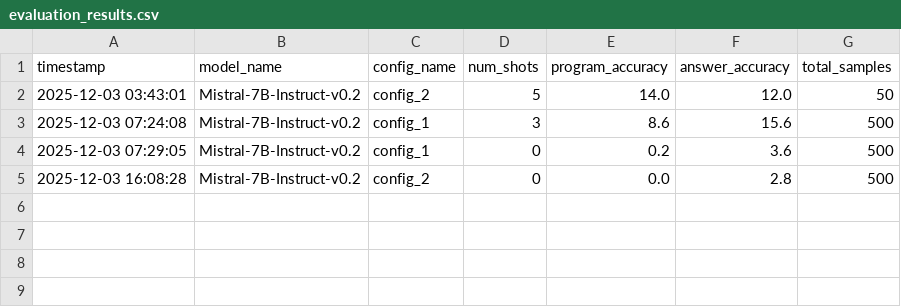
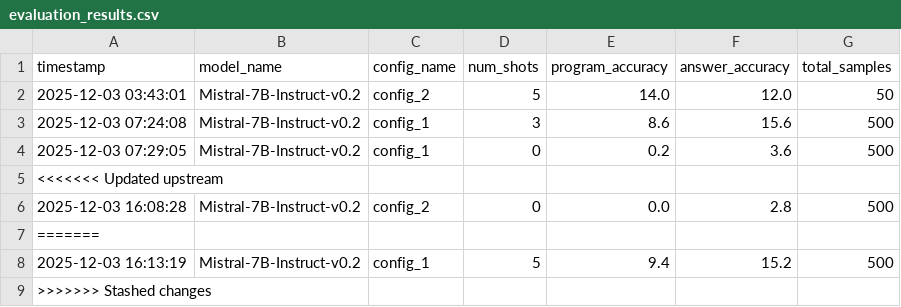
Before and after one commit to abhisvakil/FinQA-Mini-Project, a CSV file: evaluation_results.csv, drawn as a sheet.

Commit message:
5 shot mistral config 1

```diff
--- a/evaluation_results.csv
+++ b/evaluation_results.csv
@@ -4,2 +4,6 @@ timestamp,model_name,config_name,num_shots,program_accuracy,answer_accuracy,tota
 2025-12-03 07:29:05,Mistral-7B-Instruct-v0.2,config_1,0,0.2,3.6,500
+<<<<<<< Updated upstream
 2025-12-03 16:08:28,Mistral-7B-Instruct-v0.2,config_2,0,0.0,2.8,500
+=======
+2025-12-03 16:13:19,Mistral-7B-Instruct-v0.2,config_1,5,9.4,15.2,500
+>>>>>>> Stashed changes
```
Also changed, not shown: 1 other file.
